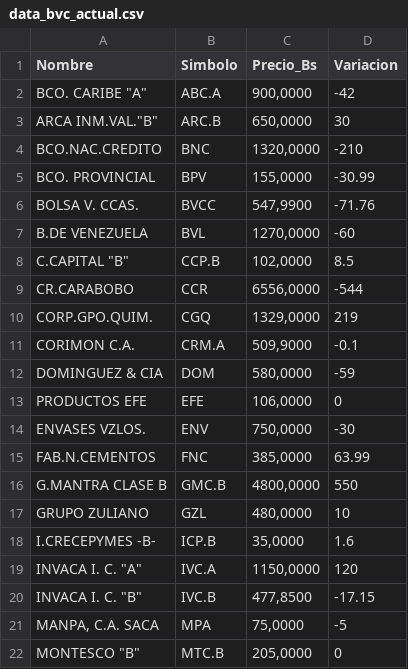
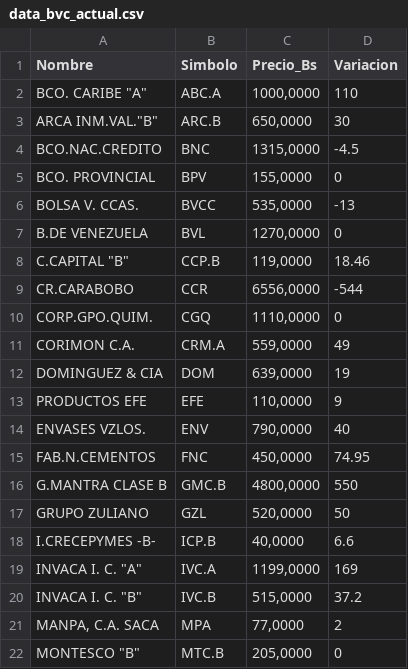
Before and after one commit to JoseAlirioCardoza/BVC, a CSV file: data_bvc_actual.csv, drawn as a sheet; only a part is shown; the diff covers the shown part only.

```diff
--- a/data_bvc_actual.csv
+++ b/data_bvc_actual.csv
@@ -1,22 +1,22 @@
 Nombre,Simbolo,Precio_Bs,Variacion
-"BCO. CARIBE ""A""",ABC.A,"900,0000",-42
+"BCO. CARIBE ""A""",ABC.A,"1000,0000",110
 "ARCA INM.VAL.""B""",ARC.B,"650,0000",30
-BCO.NAC.CREDITO,BNC,"1320,0000",-210
-BCO. PROVINCIAL,BPV,"155,0000",-30.99
-BOLSA V. CCAS.,BVCC,"547,9900",-71.76
-B.DE VENEZUELA,BVL,"1270,0000",-60
-"C.CAPITAL ""B""",CCP.B,"102,0000",8.5
+BCO.NAC.CREDITO,BNC,"1315,0000",-4.5
+BCO. PROVINCIAL,BPV,"155,0000",0
+BOLSA V. CCAS.,BVCC,"535,0000",-13
+B.DE VENEZUELA,BVL,"1270,0000",0
+"C.CAPITAL ""B""",CCP.B,"119,0000",18.46
 CR.CARABOBO,CCR,"6556,0000",-544
-CORP.GPO.QUIM.,CGQ,"1329,0000",219
-CORIMON C.A.,CRM.A,"509,9000",-0.1
-DOMINGUEZ & CIA,DOM,"580,0000",-59
-PRODUCTOS EFE,EFE,"106,0000",0
-ENVASES VZLOS.,ENV,"750,0000",-30
-FAB.N.CEMENTOS,FNC,"385,0000",63.99
+CORP.GPO.QUIM.,CGQ,"1110,0000",0
+CORIMON C.A.,CRM.A,"559,0000",49
+DOMINGUEZ & CIA,DOM,"639,0000",19
+PRODUCTOS EFE,EFE,"110,0000",9
+ENVASES VZLOS.,ENV,"790,0000",40
+FAB.N.CEMENTOS,FNC,"450,0000",74.95
 G.MANTRA CLASE B,GMC.B,"4800,0000",550
-GRUPO ZULIANO,GZL,"480,0000",10
-I.CRECEPYMES -B-,ICP.B,"35,0000",1.6
-"INVACA I. C. ""A""",IVC.A,"1150,0000",120
-"INVACA I. C. ""B""",IVC.B,"477,8500",-17.15
-"MANPA, C.A. SACA",MPA,"75,0000",-5
+GRUPO ZULIANO,GZL,"520,0000",50
+I.CRECEPYMES -B-,ICP.B,"40,0000",6.6
+"INVACA I. C. ""A""",IVC.A,"1199,0000",169
+"INVACA I. C. ""B""",IVC.B,"515,0000",37.2
+"MANPA, C.A. SACA",MPA,"77,0000",2
 "MONTESCO  ""B""",MTC.B,"205,0000",0
```
Also changed, not shown: 2 removed rows and 17 edited cells elsewhere in this file.
